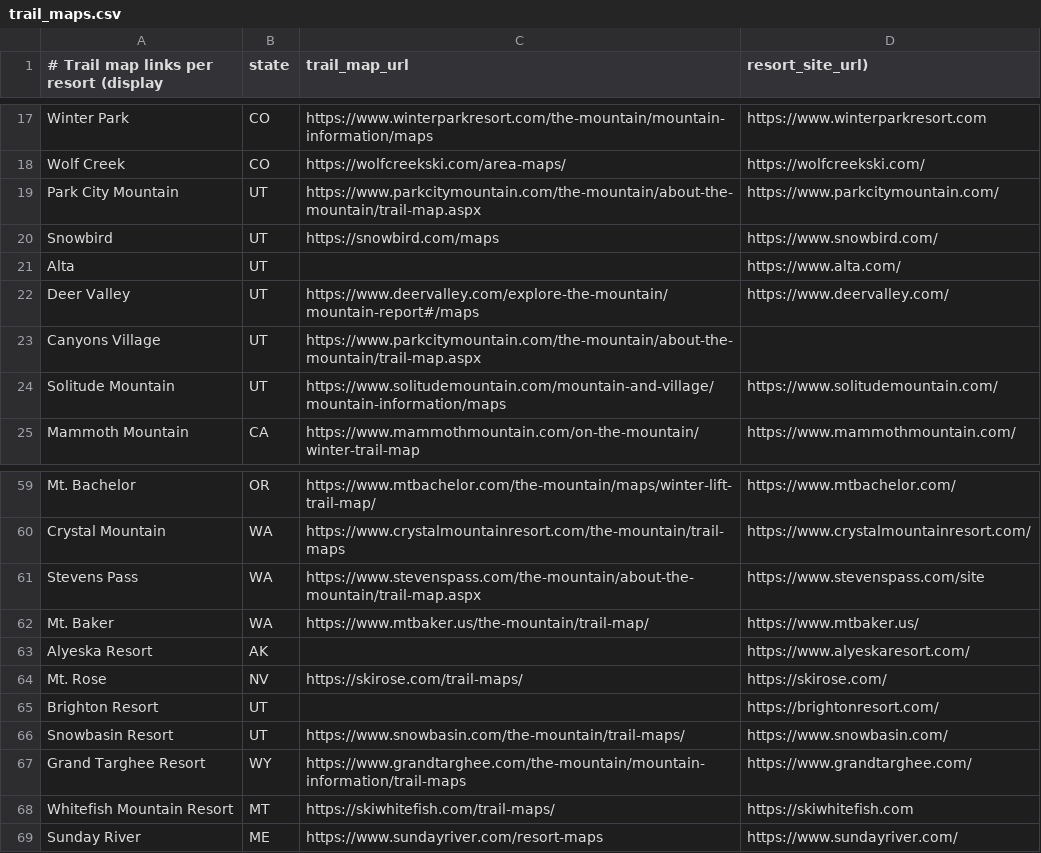
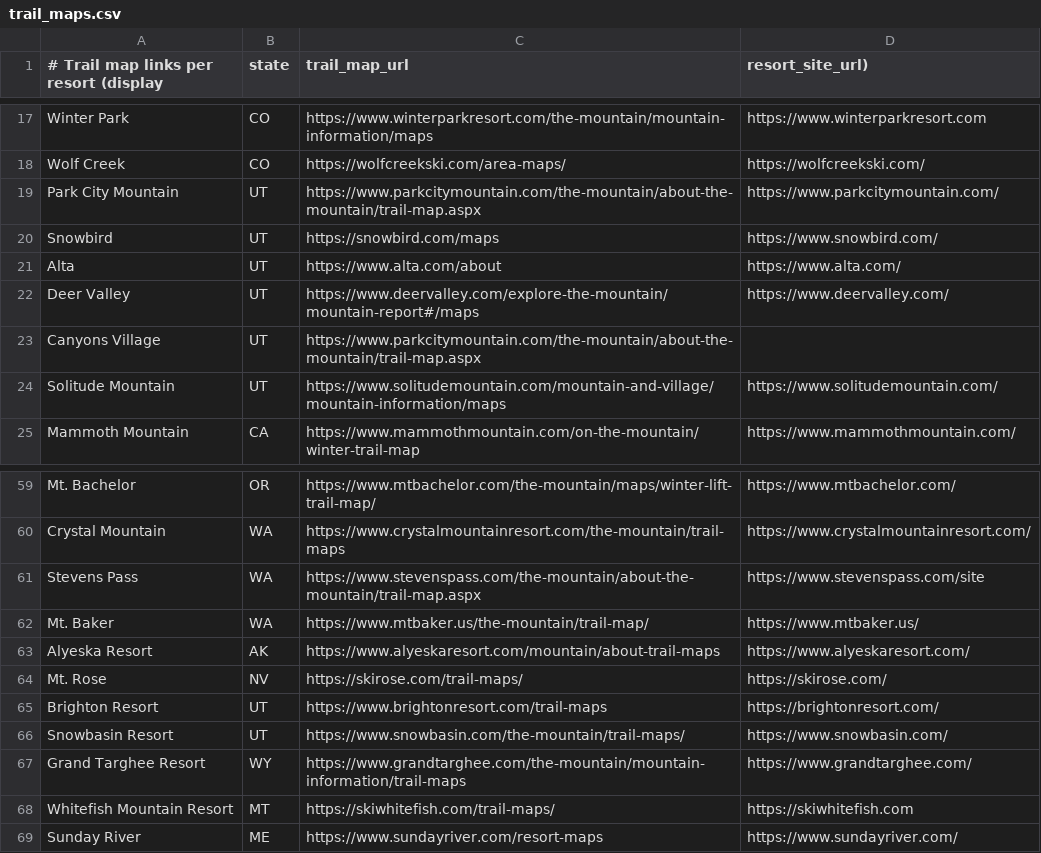
Before and after one commit to jimmoffitt/bluesky-snowbot, a CSV file: snowbot/data/trail_maps.csv, drawn as a sheet; only a part is shown, gaps mark what is left out; the diff covers the shown part only.

Commit message:
Trail maps: direct map links for 109 of 110 resorts
Searched each resort's own website for its trail-map page (Eldora from the
user) and checked every link loads. Fixes five wrong fallback sites
(Chamonix, Hakuba Happo-One, Shiga Kogen, Grandvalira, Big White) and
restores Lake Louise's 'Trail Maps & More' page. Coronet Peak uses the
NZSki /mountain-info pattern (site blocks scripts). Giants Ridge has no
alpine map online, so it keeps its website.

```diff
--- a/snowbot/data/trail_maps.csv
+++ b/snowbot/data/trail_maps.csv
@@ -20,3 +20,3 @@ Park City Mountain;UT;https://www.parkcitymountain.com/the-mountain/about-the-mo
 Snowbird;UT;https://snowbird.com/maps;https://www.snowbird.com/
-Alta;UT;;https://www.alta.com/
+Alta;UT;https://www.alta.com/about;https://www.alta.com/
 Deer Valley;UT;https://www.deervalley.com/explore-the-mountain/mountain-report#/maps;https://www.deervalley.com/
@@ -62,5 +62,5 @@ Stevens Pass;WA;https://www.stevenspass.com/the-mountain/about-the-mountain/trai
 Mt. Baker;WA;https://www.mtbaker.us/the-mountain/trail-map/;https://www.mtbaker.us/
-Alyeska Resort;AK;;https://www.alyeskaresort.com/
+Alyeska Resort;AK;https://www.alyeskaresort.com/mountain/about-trail-maps;https://www.alyeskaresort.com/
 Mt. Rose;NV;https://skirose.com/trail-maps/;https://skirose.com/
-Brighton Resort;UT;;https://brightonresort.com/
+Brighton Resort;UT;https://www.brightonresort.com/trail-maps;https://brightonresort.com/
 Snowbasin Resort;UT;https://www.snowbasin.com/the-mountain/trail-maps/;https://www.snowbasin.com/
```
Also changed, not shown: 43 edited cells elsewhere in this file, 1 other file.
